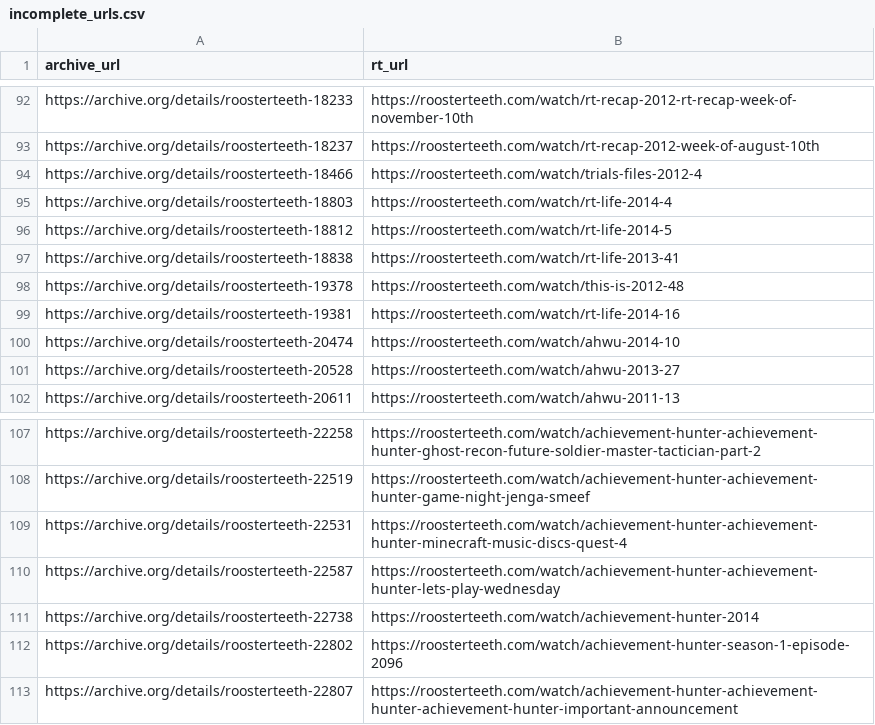
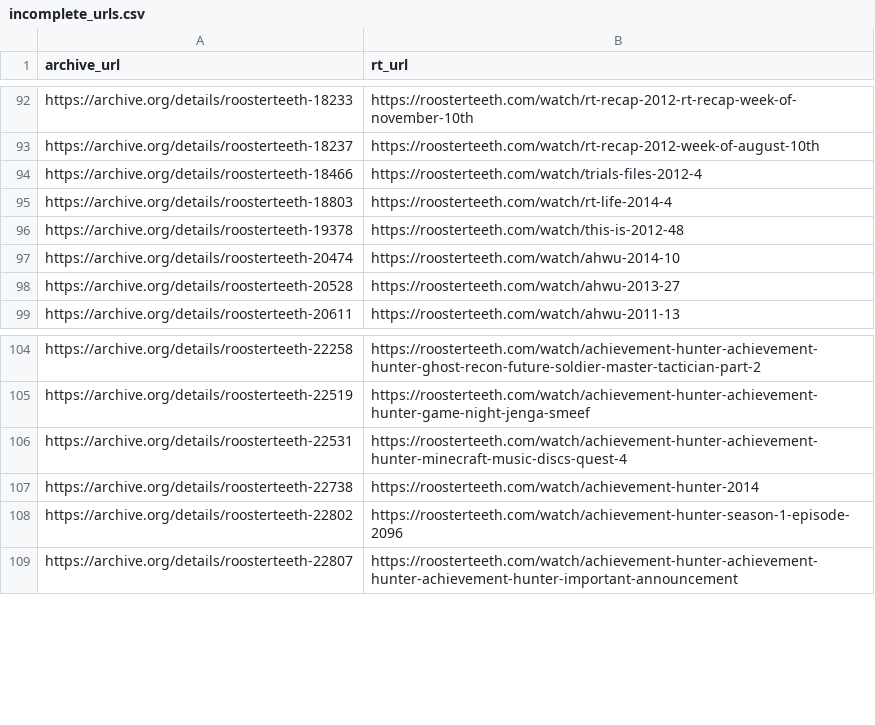
Before and after one commit to shiruken/rt-archive, a CSV file: data/incomplete_urls.csv, drawn as a sheet; only a part is shown, gaps mark what is left out.

```diff
--- a/data/incomplete_urls.csv
+++ b/data/incomplete_urls.csv
@@ -95,6 +95,3 @@ https://archive.org/details/roosterteeth-18466,https://roosterteeth.com/watch/tr
 https://archive.org/details/roosterteeth-18803,https://roosterteeth.com/watch/rt-life-2014-4
-https://archive.org/details/roosterteeth-18812,https://roosterteeth.com/watch/rt-life-2014-5
-https://archive.org/details/roosterteeth-18838,https://roosterteeth.com/watch/rt-life-2013-41
 https://archive.org/details/roosterteeth-19378,https://roosterteeth.com/watch/this-is-2012-48
-https://archive.org/details/roosterteeth-19381,https://roosterteeth.com/watch/rt-life-2014-16
 https://archive.org/details/roosterteeth-20474,https://roosterteeth.com/watch/ahwu-2014-10
@@ -109,3 +106,2 @@ https://archive.org/details/roosterteeth-22519,https://roosterteeth.com/watch/ac
 https://archive.org/details/roosterteeth-22531,https://roosterteeth.com/watch/achievement-hunter-achievement-hunter-minecraft-music-discs-quest-4
-https://archive.org/details/roosterteeth-22587,https://roosterteeth.com/watch/achievement-hunter-achievement-hunter-lets-play-wednesday
 https://archive.org/details/roosterteeth-22738,https://roosterteeth.com/watch/achievement-hunter-2014
```
Also changed, not shown: docs/incomplete/incomplete.csv, docs/missing/missing.csv, 18 other files.
